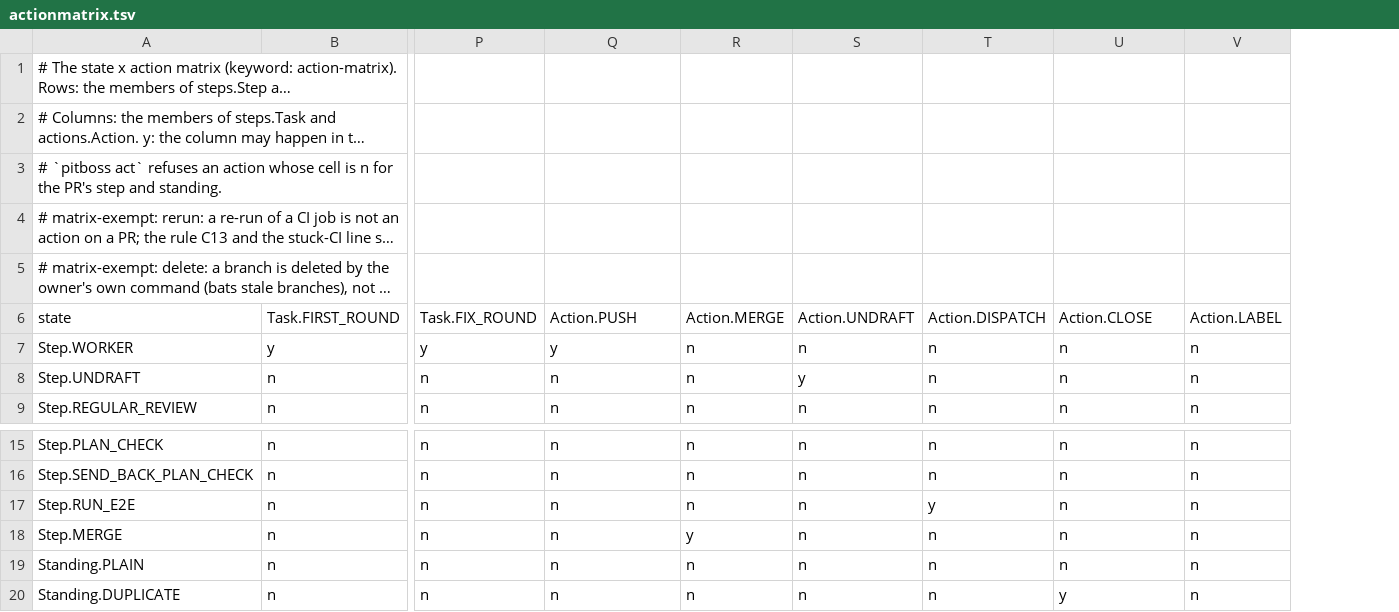
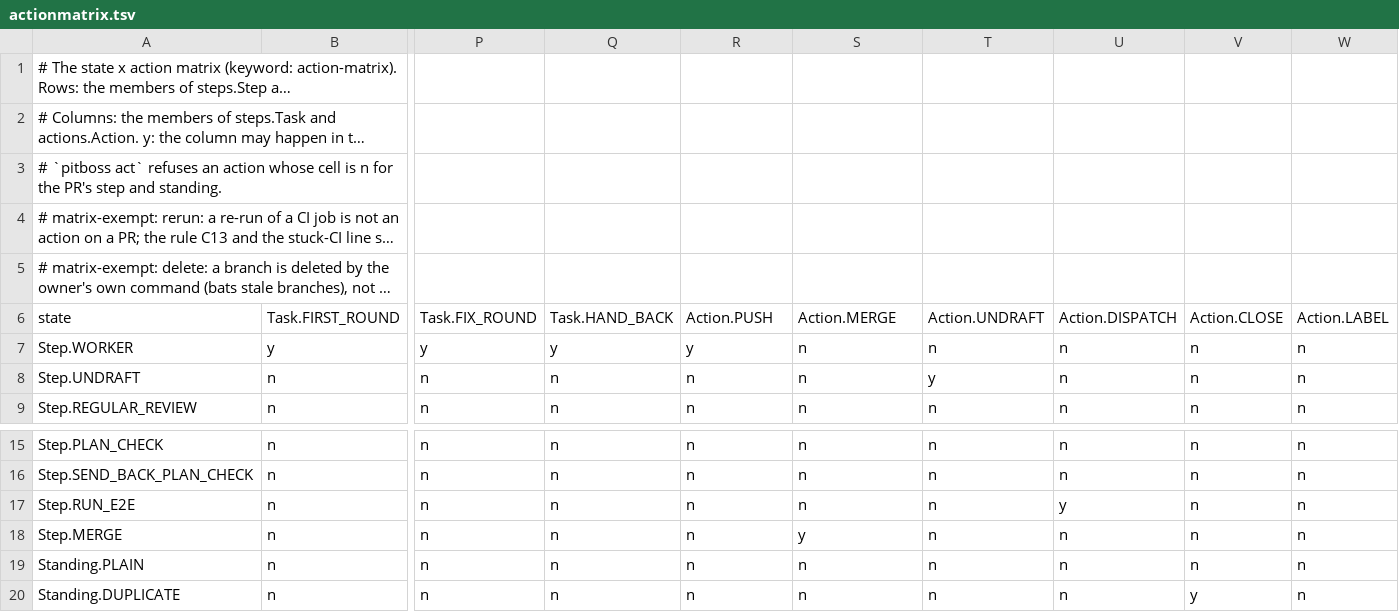
Before and after one commit to dev-skill-up/pitboss, a TSV file: src/pitboss/actionmatrix.tsv, drawn as a sheet; only a part is shown, gaps mark what is left out; long unchanged cells end in …; the diff names each change by its address in the sheet, - before the commit and + after, or states it on an @@ line.

```diff
--- a/src/pitboss/actionmatrix.tsv
+++ b/src/pitboss/actionmatrix.tsv
+column V, rows 6-9: Action.CLOSE | n | n | n; rows 15-20: n | n | n | n | n | y
-Q6: Action.PUSH
+Q6: Task.HAND_BACK
-R6: Action.MERGE
+R6: Action.PUSH
-S6: Action.UNDRAFT
+S6: Action.MERGE
-T6: Action.DISPATCH
+T6: Action.UNDRAFT
-U6: Action.CLOSE
+U6: Action.DISPATCH
-R7: n
+R7: y
-S8: y
+S8: n
-T8: n
+T8: y
-T17: y
+T17: n
-U17: n
+U17: y
-R18: y
+R18: n
-S18: n
+S18: y
-U20: y
+U20: n
```
Also changed, not shown: src/pitboss/actiongates.tsv, src/pitboss/rules.tsv, 49 other files.
